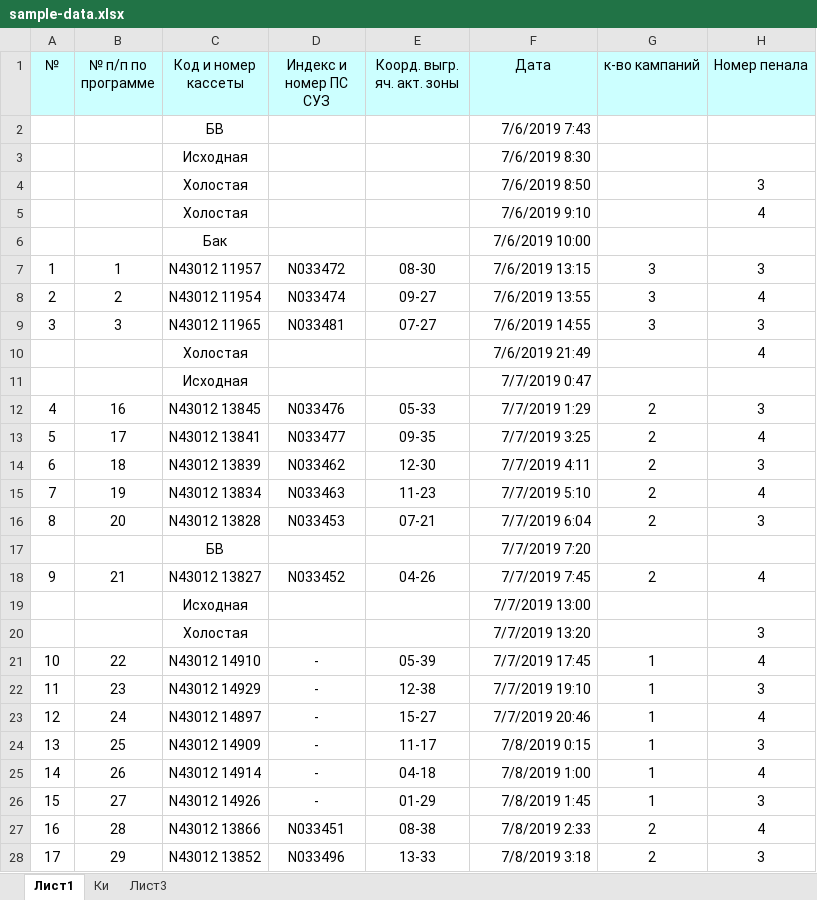
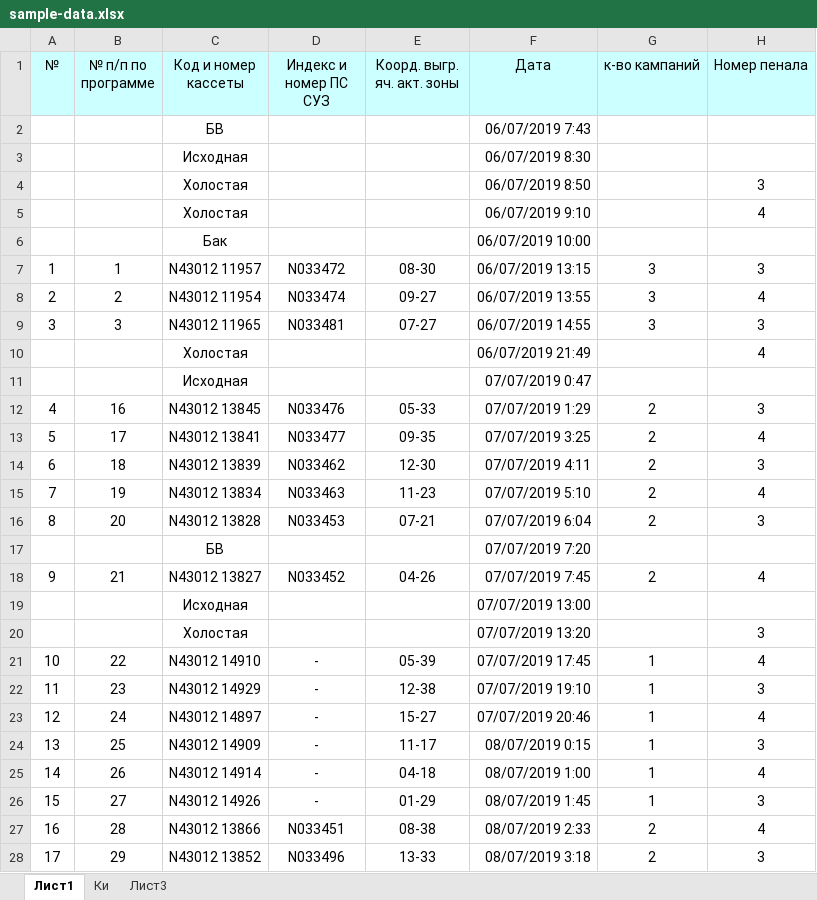
Before and after one commit to kosstevich/hermetic-shells, an Excel workbook: data/sample-data.xlsx, sheet Лист1, drawn as a sheet; only a part is shown; values as stored, in another font and other column widths than the file's, no borders; the diff covers the shown part only; the diff names each change by its address in the sheet, - before the commit and + after, or states it on an @@ line.

```diff
--- a/data/sample-data.xlsx (sheet Лист1)
+++ b/data/sample-data.xlsx (sheet Лист1)
-F2 (Дата): 7/6/2019 7:43
+F2 (Дата): 06/07/2019 7:43
-F3 (Дата): 7/6/2019 8:30
+F3 (Дата): 06/07/2019 8:30
-F4 (Дата): 7/6/2019 8:50
+F4 (Дата): 06/07/2019 8:50
-F5 (Дата): 7/6/2019 9:10
+F5 (Дата): 06/07/2019 9:10
-F6 (Дата): 7/6/2019 10:00
+F6 (Дата): 06/07/2019 10:00
-F7 (Дата): 7/6/2019 13:15
+F7 (Дата): 06/07/2019 13:15
-F8 (Дата): 7/6/2019 13:55
+F8 (Дата): 06/07/2019 13:55
-F9 (Дата): 7/6/2019 14:55
+F9 (Дата): 06/07/2019 14:55
-F10 (Дата): 7/6/2019 21:49
+F10 (Дата): 06/07/2019 21:49
-F11 (Дата): 7/7/2019 0:47
+F11 (Дата): 07/07/2019 0:47
-F12 (Дата): 7/7/2019 1:29
+F12 (Дата): 07/07/2019 1:29
-F13 (Дата): 7/7/2019 3:25
+F13 (Дата): 07/07/2019 3:25
-F14 (Дата): 7/7/2019 4:11
+F14 (Дата): 07/07/2019 4:11
-F15 (Дата): 7/7/2019 5:10
+F15 (Дата): 07/07/2019 5:10
-F16 (Дата): 7/7/2019 6:04
+F16 (Дата): 07/07/2019 6:04
-F17 (Дата): 7/7/2019 7:20
+F17 (Дата): 07/07/2019 7:20
-F18 (Дата): 7/7/2019 7:45
+F18 (Дата): 07/07/2019 7:45
-F19 (Дата): 7/7/2019 13:00
+F19 (Дата): 07/07/2019 13:00
-F20 (Дата): 7/7/2019 13:20
+F20 (Дата): 07/07/2019 13:20
-F21 (Дата): 7/7/2019 17:45
+F21 (Дата): 07/07/2019 17:45
-F22 (Дата): 7/7/2019 19:10
+F22 (Дата): 07/07/2019 19:10
-F23 (Дата): 7/7/2019 20:46
+F23 (Дата): 07/07/2019 20:46
-F24 (Дата): 7/8/2019 0:15
+F24 (Дата): 08/07/2019 0:15
-F25 (Дата): 7/8/2019 1:00
+F25 (Дата): 08/07/2019 1:00
-F26 (Дата): 7/8/2019 1:45
+F26 (Дата): 08/07/2019 1:45
-F27 (Дата): 7/8/2019 2:33
+F27 (Дата): 08/07/2019 2:33
-F28 (Дата): 7/8/2019 3:18
+F28 (Дата): 08/07/2019 3:18
```
Also changed, not shown: 192 edited cells and cell formats elsewhere in this sheet, sheet Ки, formulas that keep their value, 3 other files.
